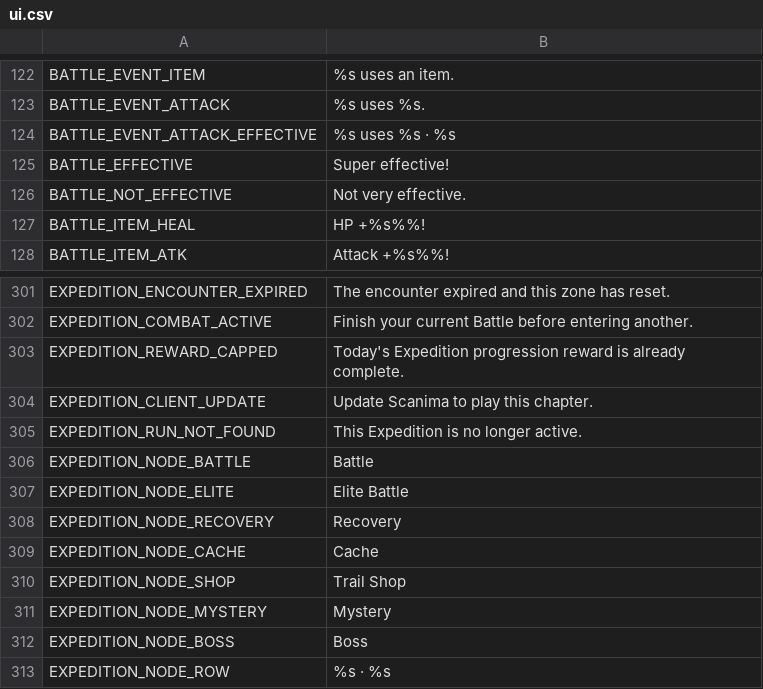
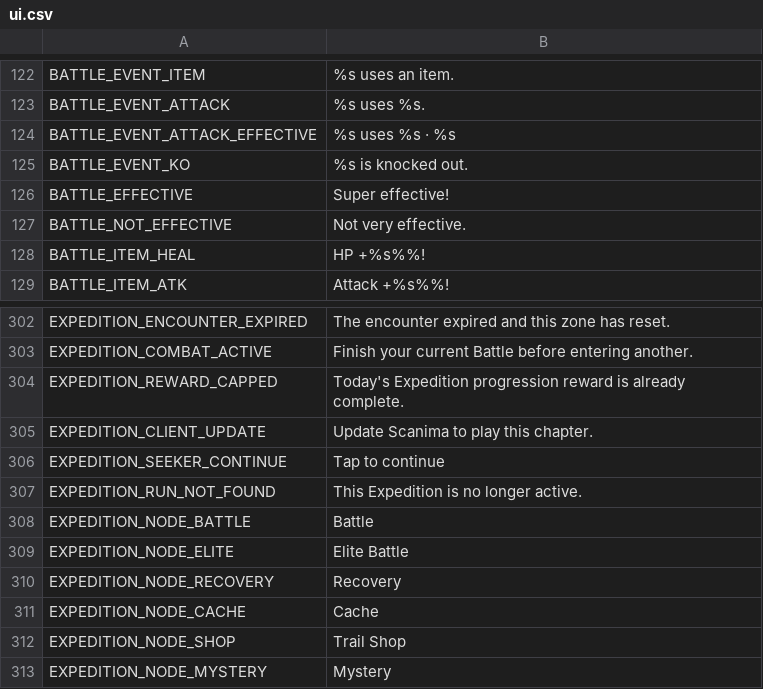
Before and after one commit to ryansetia1/Scanima, a CSV file: game/locales/ui.csv, drawn as a sheet; only a part is shown, gaps mark what is left out; the shorter side is filled out with more unchanged rows.

Commit message:
Implement Boss Seeker mechanics in Scanima, enhancing the Expedition gameplay experience. Introduced new triggers and poses for Boss Seekers, updated the expedition controller to attach seeker art dynamically, and refined the battle view to display knockout feedback. Updated documentation in CLAUDE.md and README.md to reflect these changes, ensuring clarity on the new Boss Seeker interactions and their impact on gameplay. Improved tests to validate the integration of these features and ensure proper functionality across scenarios.

```diff
--- a/game/locales/ui.csv
+++ b/game/locales/ui.csv
@@ -124,2 +124,3 @@ BATTLE_EVENT_ATTACK,"%s uses %s."
 BATTLE_EVENT_ATTACK_EFFECTIVE,"%s uses %s · %s"
+BATTLE_EVENT_KO,"%s is knocked out."
 BATTLE_EFFECTIVE,"Super effective!"
@@ -304,2 +305,3 @@ EXPEDITION_REWARD_CAPPED,"Today's Expedition progression reward is already compl
 EXPEDITION_CLIENT_UPDATE,"Update Scanima to play this chapter."
+EXPEDITION_SEEKER_CONTINUE,"Tap to continue"
 EXPEDITION_RUN_NOT_FOUND,"This Expedition is no longer active."
```
Also changed, not shown: 23 other files.
